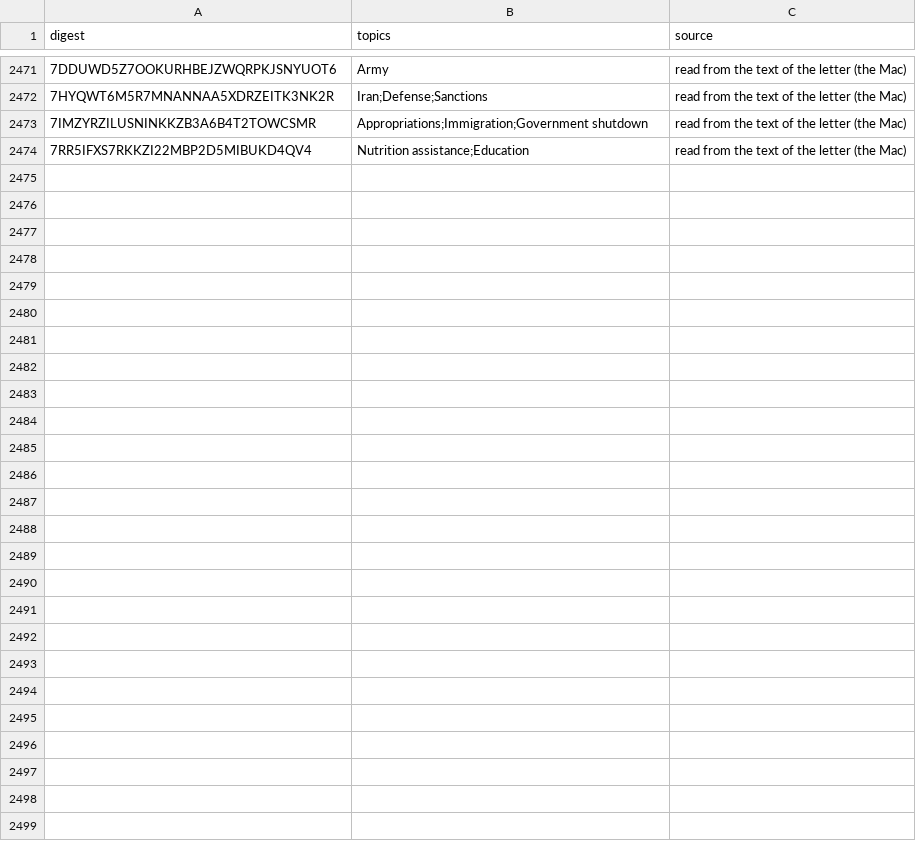
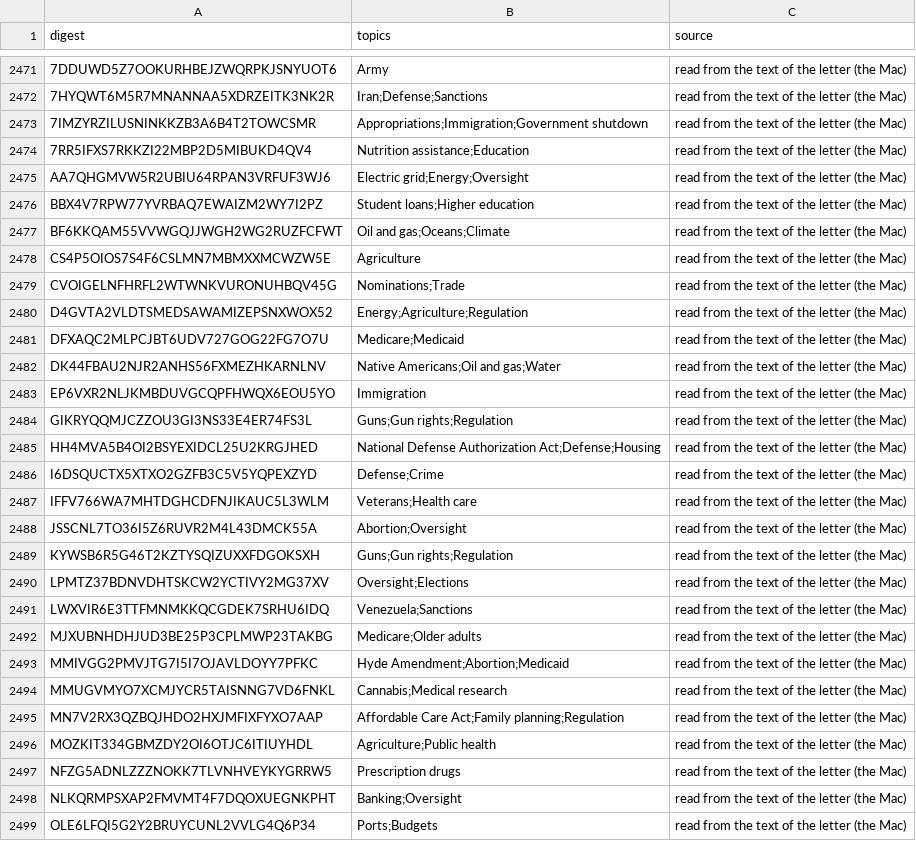
Before and after one commit to Robin-IA/Congressional-Letters-Dev, a CSV file: vocabulary/letter-topics.csv, drawn as a sheet; only a part is shown, gaps mark what is left out; the diff names each change by its address in the sheet, - before the commit and + after, or states it on an @@ line.

```diff
--- a/vocabulary/letter-topics.csv
+++ b/vocabulary/letter-topics.csv
+row 2475: AA7QHGMVW5R2UBIU64RPAN3VRFUF3WJ6 | Electric grid;Energy;Oversight | read from the text of the letter (the Mac)
+row 2476: BBX4V7RPW77YVRBAQ7EWAIZM2WY7I2PZ | Student loans;Higher education | read from the text of the letter (the Mac)
+row 2477: BF6KKQAM55VVWGQJJWGH2WG2RUZFCFWT | Oil and gas;Oceans;Climate | read from the text of the letter (the Mac)
+row 2478: CS4P5OIOS7S4F6CSLMN7MBMXXMCWZW5E | Agriculture | read from the text of the letter (the Mac)
+row 2479: CVOIGELNFHRFL2WTWNKVURONUHBQV45G | Nominations;Trade | read from the text of the letter (the Mac)
+row 2480: D4GVTA2VLDTSMEDSAWAMIZEPSNXWOX52 | Energy;Agriculture;Regulation | read from the text of the letter (the Mac)
+row 2481: DFXAQC2MLPCJBT6UDV727GOG22FG7O7U | Medicare;Medicaid | read from the text of the letter (the Mac)
+row 2482: DK44FBAU2NJR2ANHS56FXMEZHKARNLNV | Native Americans;Oil and gas;Water | read from the text of the letter (the Mac)
+row 2483: EP6VXR2NLJKMBDUVGCQPFHWQX6EOU5YO | Immigration | read from the text of the letter (the Mac)
+row 2484: GIKRYQQMJCZZOU3GI3NS33E4ER74FS3L | Guns;Gun rights;Regulation | read from the text of the letter (the Mac)
+row 2485: HH4MVA5B4OI2BSYEXIDCL25U2KRGJHED | National Defense Authorization Act;Defense;Housing | read from the text of the letter (the Mac)
+row 2486: I6DSQUCTX5XTXO2GZFB3C5V5YQPEXZYD | Defense;Crime | read from the text of the letter (the Mac)
+row 2487: IFFV766WA7MHTDGHCDFNJIKAUC5L3WLM | Veterans;Health care | read from the text of the letter (the Mac)
+row 2488: JSSCNL7TO36I5Z6RUVR2M4L43DMCK55A | Abortion;Oversight | read from the text of the letter (the Mac)
+row 2489: KYWSB6R5G46T2KZTYSQIZUXXFDGOKSXH | Guns;Gun rights;Regulation | read from the text of the letter (the Mac)
+row 2490: LPMTZ37BDNVDHTSKCW2YCTIVY2MG37XV | Oversight;Elections | read from the text of the letter (the Mac)
+row 2491: LWXVIR6E3TTFMNMKKQCGDEK7SRHU6IDQ | Venezuela;Sanctions | read from the text of the letter (the Mac)
+row 2492: MJXUBNHDHJUD3BE25P3CPLMWP23TAKBG | Medicare;Older adults | read from the text of the letter (the Mac)
+row 2493: MMIVGG2PMVJTG7I5I7OJAVLDOYY7PFKC | Hyde Amendment;Abortion;Medicaid | read from the text of the letter (the Mac)
+row 2494: MMUGVMYO7XCMJYCR5TAISNNG7VD6FNKL | Cannabis;Medical research | read from the text of the letter (the Mac)
+row 2495: MN7V2RX3QZBQJHDO2HXJMFIXFYXO7AAP | Affordable Care Act;Family planning;Regulation | read from the text of the letter (the Mac)
+row 2496: MOZKIT334GBMZDY2OI6OTJC6ITIUYHDL | Agriculture;Public health | read from the text of the letter (the Mac)
+row 2497: NFZG5ADNLZZZNOKK7TLVNHVEYKYGRRW5 | Prescription drugs | read from the text of the letter (the Mac)
+row 2498: NLKQRMPSXAP2FMVMT4F7DQOXUEGNKPHT | Banking;Oversight | read from the text of the letter (the Mac)
+row 2499: OLE6LFQI5G2Y2BRUYCUNL2VVLG4Q6P34 | Ports;Budgets | read from the text of the letter (the Mac)
```
Also changed, not shown: vocabulary/letter-titles.csv, vocabulary/letters-reviewed.csv.
